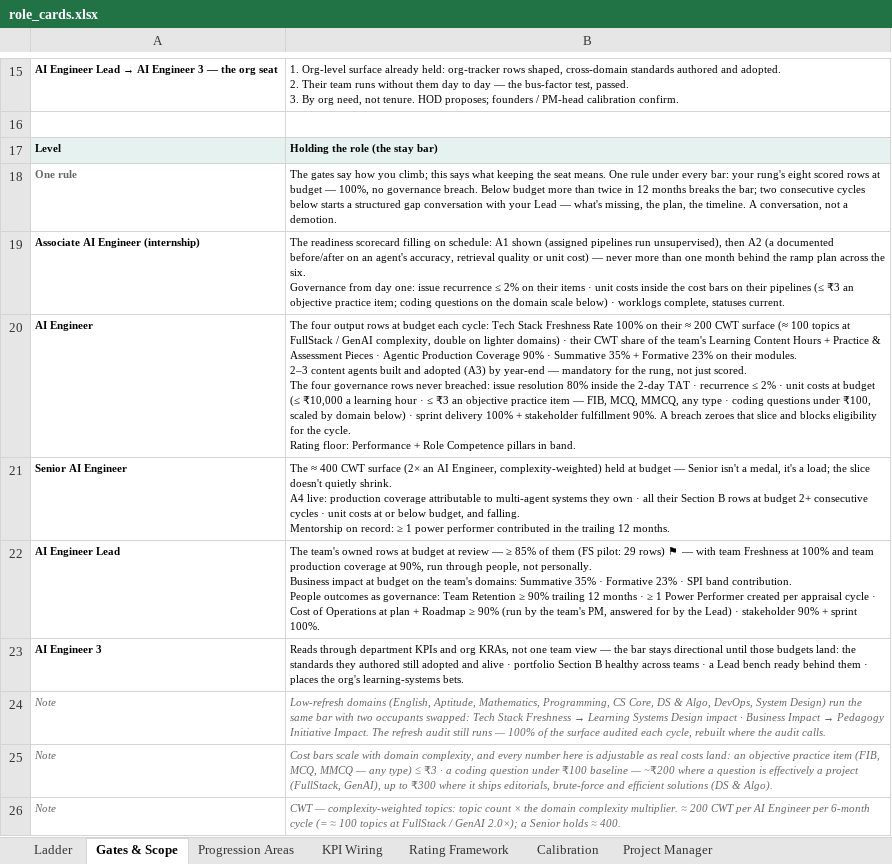
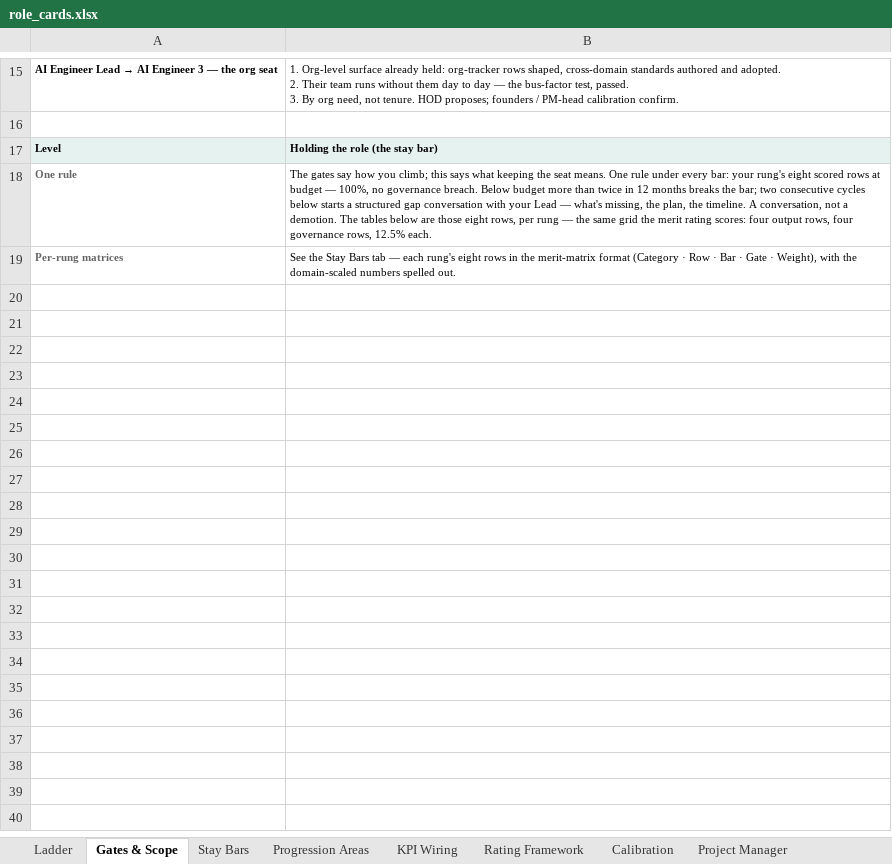
Before and after one commit to pavangangireddy2-max/open_acp, an Excel workbook: docs/handoff/artifacts/role_cards.xlsx, sheet Gates & Scope, drawn as a sheet; only a part is shown, gaps mark what is left out; values as stored, in another font and other column widths than the file's, no borders; removed rows and columns are numbered as before the commit, all else as after; ↵ is a line break in a cell; the diff names each change by its address in the sheet, - before the commit and + after, or states it on an @@ line.

```diff
--- a/docs/handoff/artifacts/role_cards.xlsx (sheet Gates & Scope)
+++ b/docs/handoff/artifacts/role_cards.xlsx (sheet Gates & Scope)
+sheet tab: Stay Bars
-B18: …a demotion.
+B18: …a demotion. The tables below are those eight rows, per rung — the same grid the merit rating scores: four output rows, four governance rows, 12.5% each.
-row 19: Associate AI Engineer (internship) | The readiness scorecard filling on schedule: A1 shown (assigned pipelines run unsupervised), then A2 (a documented before/after on an agent's accuracy, retrieval quality or unit cost) — never more than one month behind the ramp plan across the six. ↵ Governance from day one: issue recurrence ≤ 2% on their items · unit costs inside the cost bars on their pipelines (≤ ₹3 an objective practice item; coding questions on the domain scale below) · worklogs complete, statuses current.
-row 20: AI Engineer | The four output rows at budget each cycle: Tech Stack Freshness Rate 100% on their ≈ 200 CWT surface (≈ 100 topics at FullStack / GenAI complexity, double on lighter domains) · their CWT share of the team's Learning Content Hours + Practice & Assessment Pieces · Agentic Production Coverage 90% · Summative 35% + Formative 23% on their modules. ↵ 2–3 content agents built and adopted (A3) by year-end — mandatory for the rung, not just scored. ↵ The four governance rows never breached: issue resolution 80% inside the 2-day TAT · recurrence ≤ 2% · unit costs at budget (≤ ₹10,000 a learning hour · ≤ ₹3 an objective practice item — FIB, MCQ, MMCQ, any type · coding questions under ₹100, scaled by domain below) · sprint delivery 100% + stakeholder fulfillment 90%. A breach zeroes that slice and blocks eligibility for the cycle. ↵ Rating floor: Performance + Role Competence pillars in band.
-row 21: Senior AI Engineer | The ≈ 400 CWT surface (2× an AI Engineer, complexity-weighted) held at budget — Senior isn't a medal, it's a load; the slice doesn't quietly shrink. ↵ A4 live: production coverage attributable to multi-agent systems they own · all their Section B rows at budget 2+ consecutive cycles · unit costs at or below budget, and falling. ↵ Mentorship on record: ≥ 1 power performer contributed in the trailing 12 months.
-row 22: AI Engineer Lead | The team's owned rows at budget at review — ≥ 85% of them (FS pilot: 29 rows) ⚑ — with team Freshness at 100% and team production coverage at 90%, run through people, not personally. ↵ Business impact at budget on the team's domains: Summative 35% · Formative 23% · SPI band contribution. ↵ People outcomes as governance: Team Retention ≥ 90% trailing 12 months · ≥ 1 Power Performer created per appraisal cycle · Cost of Operations at plan + Roadmap ≥ 90% (run by the team's PM, answered for by the Lead) · stakeholder 90% + sprint 100%.
-row 23: AI Engineer 3 | Reads through department KPIs and org KRAs, not one team view — the bar stays directional until those budgets land: the standards they authored still adopted and alive · portfolio Section B healthy across teams · a Lead bench ready behind them · places the org's learning-systems bets.
-row 24: Note | Low-refresh domains (English, Aptitude, Mathematics, Programming, CS Core, DS & Algo, DevOps, System Design) run the same bar with two occupants swapped: Tech Stack Freshness → Learning Systems Design impact · Business Impact → Pedagogy Initiative Impact. The refresh audit still runs — 100% of the surface audited each cycle, rebuilt where the audit calls.
-row 25: Note | Cost bars scale with domain complexity, and every number here is adjustable as real costs land: an objective practice item (FIB, MCQ, MMCQ — any type) ≤ ₹3 · a coding question under ₹100 baseline — ~₹200 where a question is effectively a project (FullStack, GenAI), up to ₹300 where it ships editorials, brute-force and efficient solutions (DS & Algo).
-row 26: Note | CWT — complexity-weighted topics: topic count × the domain complexity multiplier. ≈ 200 CWT per AI Engineer per 6-month cycle (= ≈ 100 topics at FullStack / GenAI 2.0×); a Senior holds ≈ 400.
+row 19: Per-rung matrices | See the Stay Bars tab — each rung's eight rows in the merit-matrix format (Category · Row · Bar · Gate · Weight), with the domain-scaled numbers spelled out.
```
Also changed, not shown: 5 other files.
